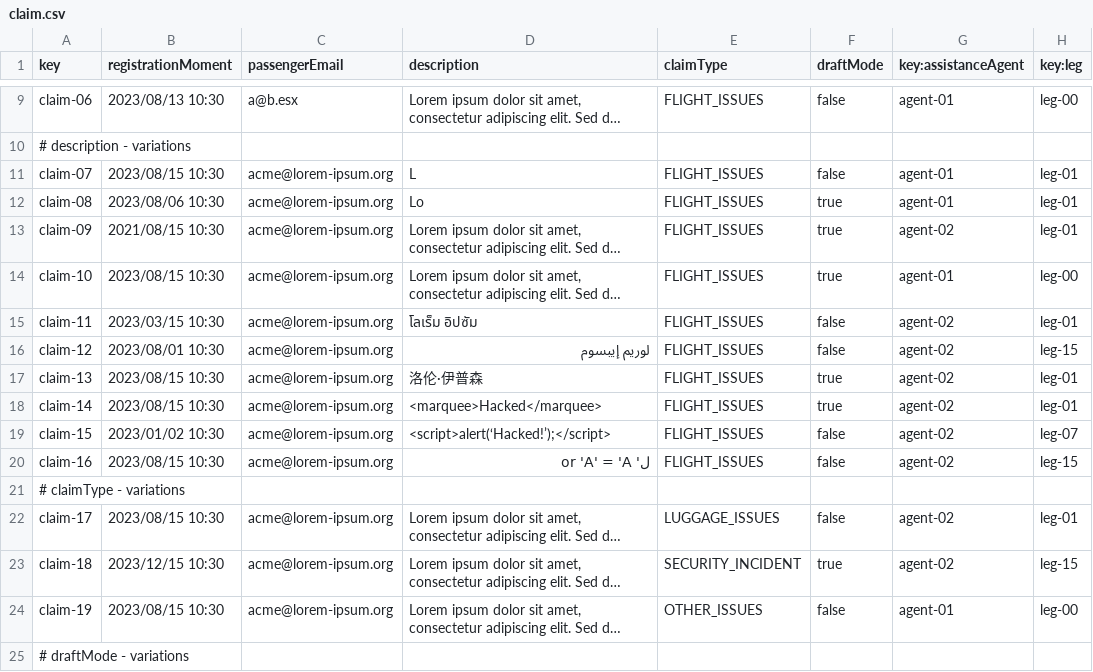
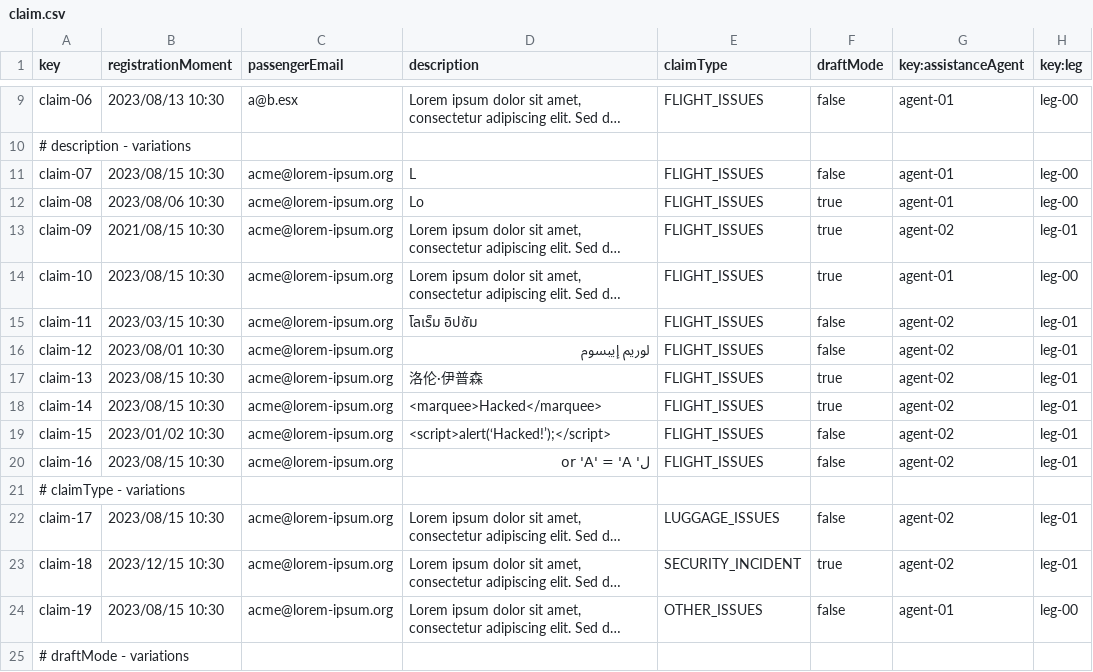
Before and after one commit to CarlosCerdaMorales/dp2-c1-034, a CSV file: src/main/resources/WEB-INF/data/sample/claim.csv, drawn as a sheet; only a part is shown, gaps mark what is left out; long unchanged cells end in …; the diff names each change by its address in the sheet, - before the commit and + after, or states it on an @@ line.

```diff
--- a/src/main/resources/WEB-INF/data/sample/claim.csv
+++ b/src/main/resources/WEB-INF/data/sample/claim.csv
-H11:H12 (key:leg): leg-01
+H11:H12 (key:leg): leg-00
-H16 (key:leg): leg-15
+H16 (key:leg): leg-01
-H19 (key:leg): leg-07
+H19 (key:leg): leg-01
-H20 (key:leg): leg-15
+H20 (key:leg): leg-01
-H23 (key:leg): leg-15
+H23 (key:leg): leg-01
```
Also changed, not shown: src/main/resources/WEB-INF/data/sample/assistanceAgent.csv, 3 other files.
